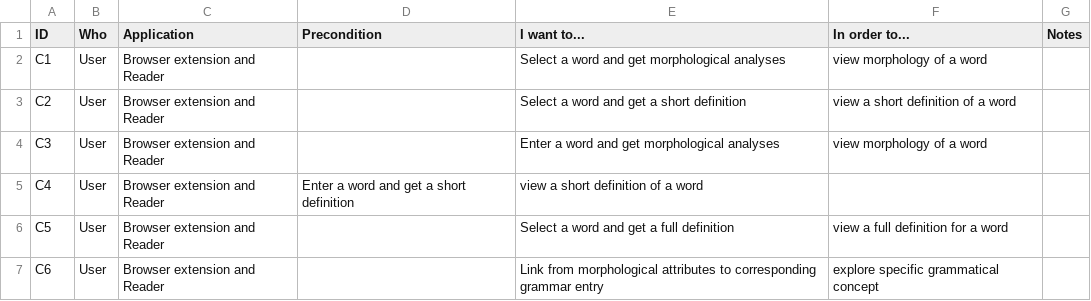
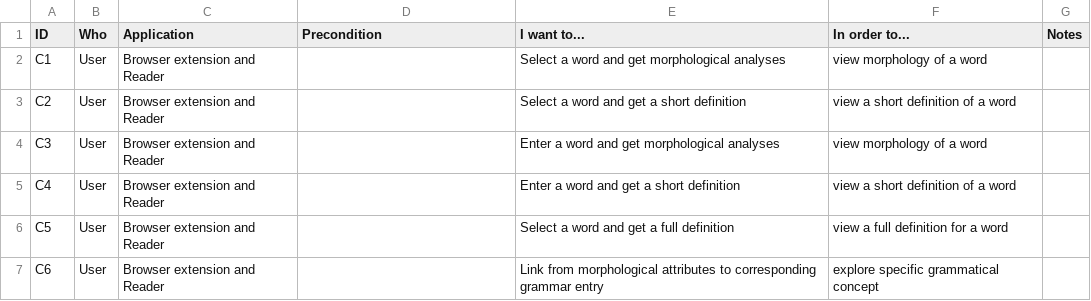
Before and after one commit to alpheios-project/documentation, a CSV file: design/mvp-user-stories.csv, drawn as a sheet; only a part is shown.

Commit message:
Update mvp-user-stories.csv

```diff
--- a/design/mvp-user-stories.csv
+++ b/design/mvp-user-stories.csv
@@ -4,3 +4,3 @@ C2,User,Browser extension and Reader,,Select a word and get a short definition,v
 C3,User,Browser extension and Reader,,Enter a word and get morphological analyses,view morphology of a word,
-C4,User,Browser extension and Reader,Enter a word and get a short definition,view a short definition of a word,
+C4,User,Browser extension and Reader,,Enter a word and get a short definition,view a short definition of a word,
 C5,User,Browser extension and Reader,,Select a word and get a full definition, view a full definition for a word,
```
